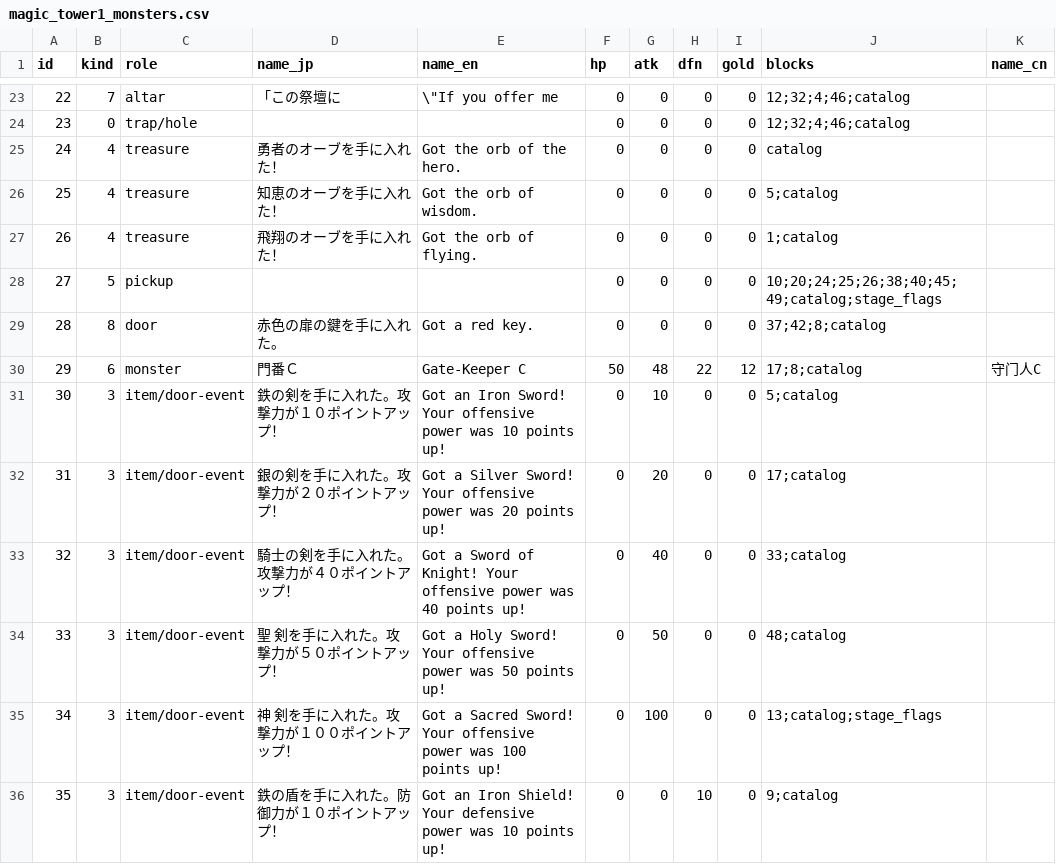
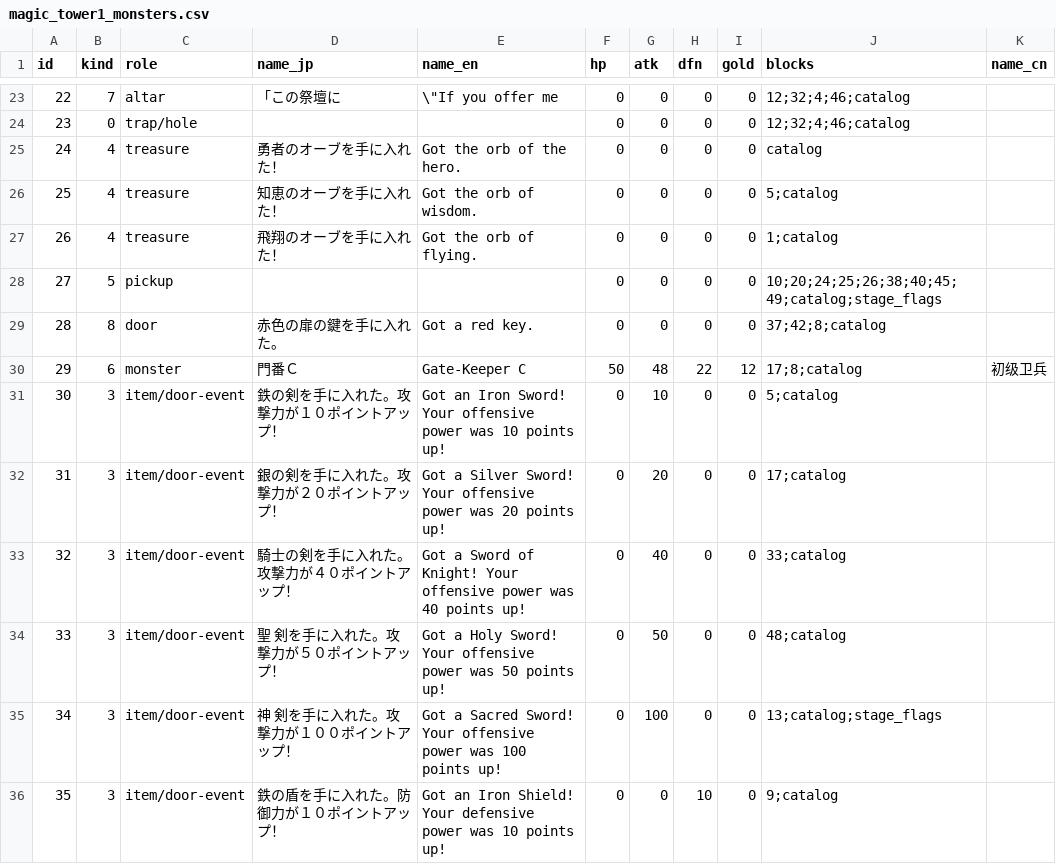
Before and after one commit to Barry-Wuu/50MOTA-AI-TAS, a CSV file: 01_PC98原版_mtower/magic_tower1_monsters.csv, drawn as a sheet; only a part is shown, gaps mark what is left out; the diff covers the shown part only.

```diff
--- a/01_PC98原版_mtower/magic_tower1_monsters.csv
+++ b/01_PC98原版_mtower/magic_tower1_monsters.csv
@@ -29,3 +29,3 @@ id,kind,role,name_jp,name_en,hp,atk,dfn,gold,blocks,name_cn
 28,8,door,赤色の扉の鍵を手に入れた。,Got a red key.,0,0,0,0,37;42;8;catalog,
-29,6,monster,門番Ｃ,Gate-Keeper C,50,48,22,12,17;8;catalog,守门人C
+29,6,monster,門番Ｃ,Gate-Keeper C,50,48,22,12,17;8;catalog,初级卫兵
 30,3,item/door-event,鉄の剣を手に入れた。攻撃力が１０ポイントアップ！,Got an Iron Sword! Your offensive power was 10 points up!,0,10,0,0,5;catalog,
```
Also changed, not shown: 32 edited cells elsewhere in this file, 1 other file.
